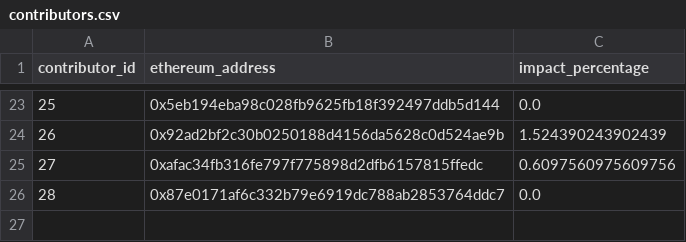
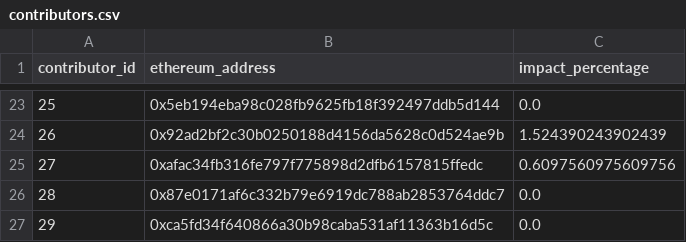
Before and after one commit to elimu-ai/web3-wiki, a CSV file: funding-splits-content/lang-TGL/contributors.csv, drawn as a sheet; only a part is shown, gaps mark what is left out; the diff names each change by its address in the sheet, - before the commit and + after, or states it on an @@ line.

Commit message:
chore(funding-splits-content): nightly build

```diff
--- a/funding-splits-content/lang-TGL/contributors.csv
+++ b/funding-splits-content/lang-TGL/contributors.csv
+row 27: 29 | 0xca5fd34f640866a30b98caba531af11363b16d5c | 0.0
```
